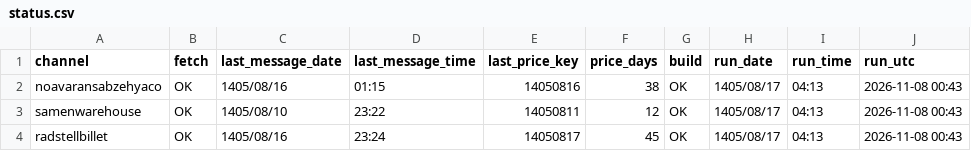
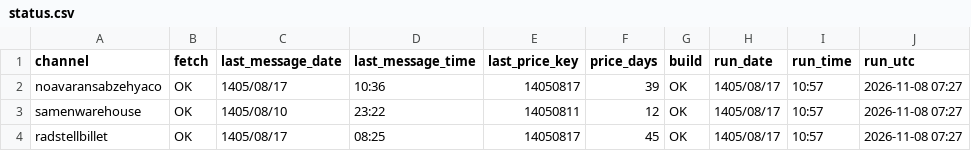
Before and after one commit to panahi88/sabzehya-data, a CSV file: status.csv, drawn as a sheet.

```diff
--- a/status.csv
+++ b/status.csv
@@ -1,4 +1,4 @@
 channel,fetch,last_message_date,last_message_time,last_price_key,price_days,build,run_date,run_time,run_utc
-noavaransabzehyaco,OK,1405/08/16,01:15,14050816,38,OK,1405/08/17,04:13,2026-11-08 00:43
-samenwarehouse,OK,1405/08/10,23:22,14050811,12,OK,1405/08/17,04:13,2026-11-08 00:43
-radstellbillet,OK,1405/08/16,23:24,14050817,45,OK,1405/08/17,04:13,2026-11-08 00:43
+noavaransabzehyaco,OK,1405/08/17,10:36,14050817,39,OK,1405/08/17,10:57,2026-11-08 07:27
+samenwarehouse,OK,1405/08/10,23:22,14050811,12,OK,1405/08/17,10:57,2026-11-08 07:27
+radstellbillet,OK,1405/08/17,08:25,14050817,45,OK,1405/08/17,10:57,2026-11-08 07:27
```
Also changed, not shown: prices.csv, 2 other files.
